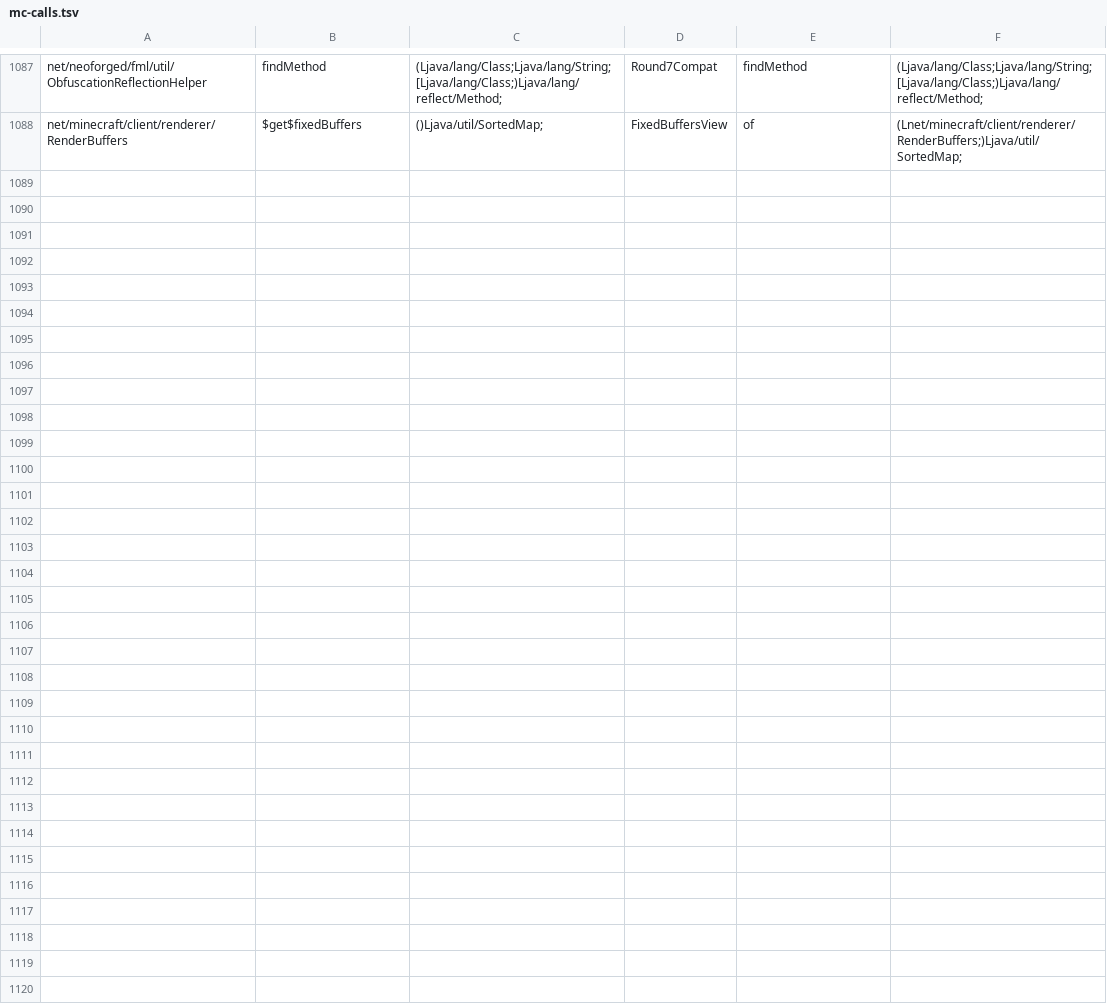
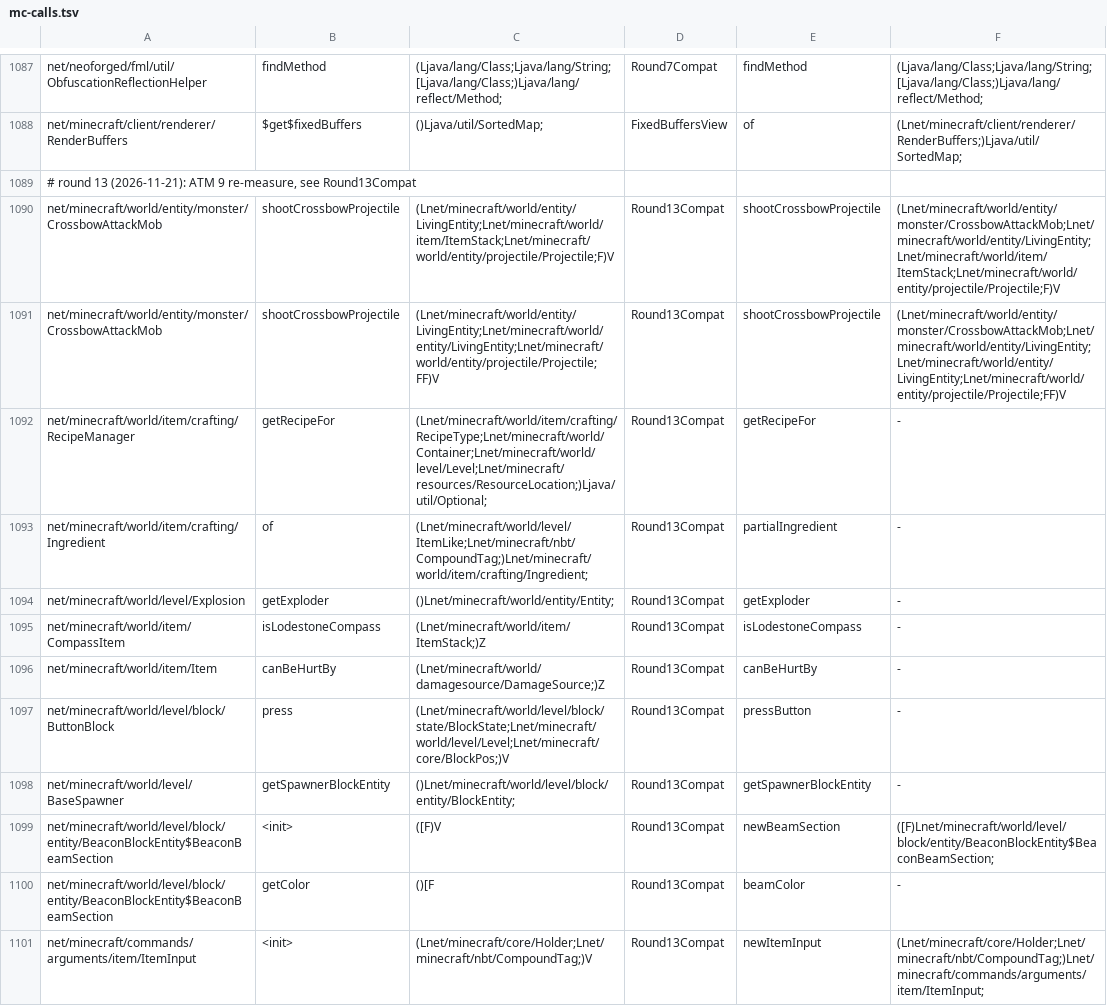
Before and after one commit to kylepitcock/Legacy-Connector, a TSV file: loader/src/main/resources/legacyconnector/forward/1.20.1/mc-calls.tsv, drawn as a sheet; only a part is shown, gaps mark what is left out; the diff names each change by its address in the sheet, - before the commit and + after, or states it on an @@ line.

```diff
--- a/loader/src/main/resources/legacyconnector/forward/1.20.1/mc-calls.tsv
+++ b/loader/src/main/resources/legacyconnector/forward/1.20.1/mc-calls.tsv
+row 1089: # round 13 (2026-11-21): ATM 9 re-measure, see Round13Compat
+row 1090: net/minecraft/world/entity/monster/CrossbowAttackMob | shootCrossbowProjectile | (Lnet/minecraft/world/entity/LivingEntity;Lnet/minecraft/world/item/ItemStack;Lnet/minecraft/world/entity/projectile/Projectile;F)V | Round13Compat | shootCrossbowProjectile | (Lnet/minecraft/world/entity/monster/CrossbowAttackMob;Lnet/minecraft/world/entity/LivingEntity;Lnet/minecraft/world/item/ItemStack;Lnet/minecraft/world/entity/projectile/Projectile;F)V
+row 1091: net/minecraft/world/entity/monster/CrossbowAttackMob | shootCrossbowProjectile | (Lnet/minecraft/world/entity/LivingEntity;Lnet/minecraft/world/entity/LivingEntity;Lnet/minecraft/world/entity/projectile/Projectile;FF)V | Round13Compat | shootCrossbowProjectile | (Lnet/minecraft/world/entity/monster/CrossbowAttackMob;Lnet/minecraft/world/entity/LivingEntity;Lnet/minecraft/world/entity/LivingEntity;Lnet/minecraft/world/entity/projectile/Projectile;FF)V
+row 1092: net/minecraft/world/item/crafting/RecipeManager | getRecipeFor | (Lnet/minecraft/world/item/crafting/RecipeType;Lnet/minecraft/world/Container;Lnet/minecraft/world/level/Level;Lnet/minecraft/resources/ResourceLocation;)Ljava/util/Optional; | Round13Compat | getRecipeFor | -
+row 1093: net/minecraft/world/item/crafting/Ingredient | of | (Lnet/minecraft/world/level/ItemLike;Lnet/minecraft/nbt/CompoundTag;)Lnet/minecraft/world/item/crafting/Ingredient; | Round13Compat | partialIngredient | -
+row 1094: net/minecraft/world/level/Explosion | getExploder | ()Lnet/minecraft/world/entity/Entity; | Round13Compat | getExploder | -
+row 1095: net/minecraft/world/item/CompassItem | isLodestoneCompass | (Lnet/minecraft/world/item/ItemStack;)Z | Round13Compat | isLodestoneCompass | -
+row 1096: net/minecraft/world/item/Item | canBeHurtBy | (Lnet/minecraft/world/damagesource/DamageSource;)Z | Round13Compat | canBeHurtBy | -
+row 1097: net/minecraft/world/level/block/ButtonBlock | press | (Lnet/minecraft/world/level/block/state/BlockState;Lnet/minecraft/world/level/Level;Lnet/minecraft/core/BlockPos;)V | Round13Compat | pressButton | -
+row 1098: net/minecraft/world/level/BaseSpawner | getSpawnerBlockEntity | ()Lnet/minecraft/world/level/block/entity/BlockEntity; | Round13Compat | getSpawnerBlockEntity | -
+row 1099: net/minecraft/world/level/block/entity/BeaconBlockEntity$BeaconBeamSection | <init> | ([F)V | Round13Compat | newBeamSection | ([F)Lnet/minecraft/world/level/block/entity/BeaconBlockEntity$BeaconBeamSection;
+row 1100: net/minecraft/world/level/block/entity/BeaconBlockEntity$BeaconBeamSection | getColor | ()[F | Round13Compat | beamColor | -
+row 1101: net/minecraft/commands/arguments/item/ItemInput | <init> | (Lnet/minecraft/core/Holder;Lnet/minecraft/nbt/CompoundTag;)V | Round13Compat | newItemInput | (Lnet/minecraft/core/Holder;Lnet/minecraft/nbt/CompoundTag;)Lnet/minecraft/commands/arguments/item/ItemInput;
```
Also changed, not shown: 2 other files.
